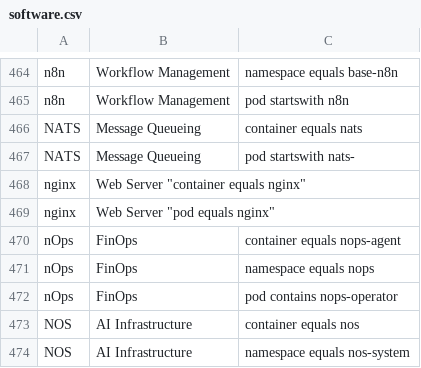
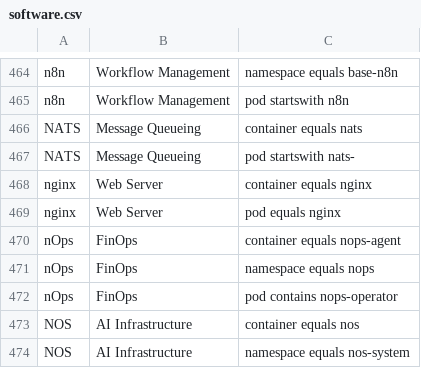
Before and after one commit to david-chase/kubex-inventory, a CSV file: software.csv, drawn as a sheet; only a part is shown, gaps mark what is left out; removed rows and columns are numbered as before the commit, all else as after; the diff names each change by its address in the sheet, - before the commit and + after, or states it on an @@ line.

Commit message:
Update software.csv

```diff
--- a/software.csv
+++ b/software.csv
-row 468: nginx | Web Server "container equals nginx"
-row 469: nginx | Web Server "pod equals nginx"
+row 468: nginx | Web Server | container equals nginx
+row 469: nginx | Web Server | pod equals nginx
```
